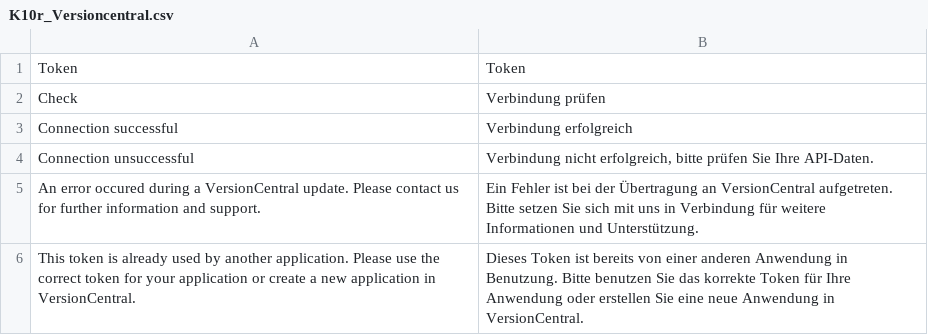
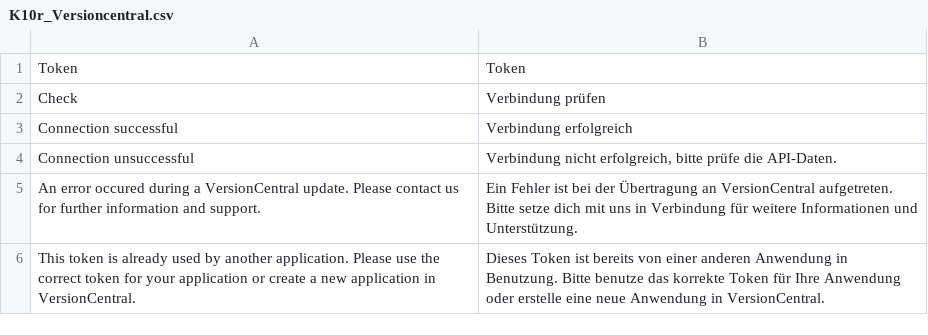
Before and after one commit to version-central/ext-magento1, a CSV file: src/app/locale/de_DE/K10r_Versioncentral.csv, drawn as a sheet.

```diff
--- a/src/app/locale/de_DE/K10r_Versioncentral.csv
+++ b/src/app/locale/de_DE/K10r_Versioncentral.csv
@@ -3,4 +3,4 @@
 "Connection successful","Verbindung erfolgreich"
-"Connection unsuccessful","Verbindung nicht erfolgreich, bitte prüfen Sie Ihre API-Daten."
-"An error occured during a VersionCentral update. Please contact us for further information and support.","Ein Fehler ist bei der Übertragung an VersionCentral aufgetreten. Bitte setzen Sie sich mit uns in Verbindung für weitere Informationen und Unterstützung."
-"This token is already used by another application. Please use the correct token for your application or create a new application in VersionCentral.","Dieses Token ist bereits von einer anderen Anwendung in Benutzung. Bitte benutzen Sie das korrekte Token für Ihre Anwendung oder erstellen Sie eine neue Anwendung in VersionCentral."
+"Connection unsuccessful","Verbindung nicht erfolgreich, bitte prüfe die API-Daten."
+"An error occured during a VersionCentral update. Please contact us for further information and support.","Ein Fehler ist bei der Übertragung an VersionCentral aufgetreten. Bitte setze dich mit uns in Verbindung für weitere Informationen und Unterstützung."
+"This token is already used by another application. Please use the correct token for your application or create a new application in VersionCentral.","Dieses Token ist bereits von einer anderen Anwendung in Benutzung. Bitte benutze das korrekte Token für Ihre Anwendung oder erstelle eine neue Anwendung in VersionCentral."
```
Also changed, not shown: 1 other file.
